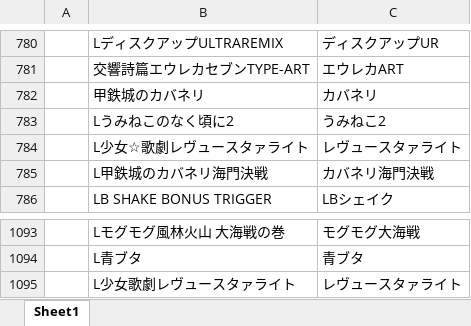
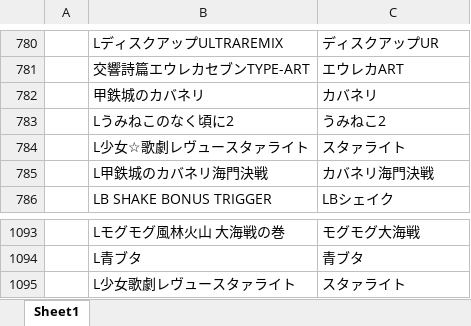
Before and after one commit to tama0520/guild-image-app, an Excel workbook: 機種名変換.xlsx, sheet Sheet1, drawn as a sheet; only a part is shown, gaps mark what is left out; values as stored, in another font and other column widths than the file's, no borders; the diff names each change by its address in the sheet, - before the commit and + after, or states it on an @@ line.

Commit message:
update: 機種名変換マスタを更新

```diff
--- a/機種名変換.xlsx (sheet Sheet1)
+++ b/機種名変換.xlsx (sheet Sheet1)
-C784: レヴュースタァライト
+C784: スタァライト
-C1095: レヴュースタァライト
+C1095: スタァライト
```
